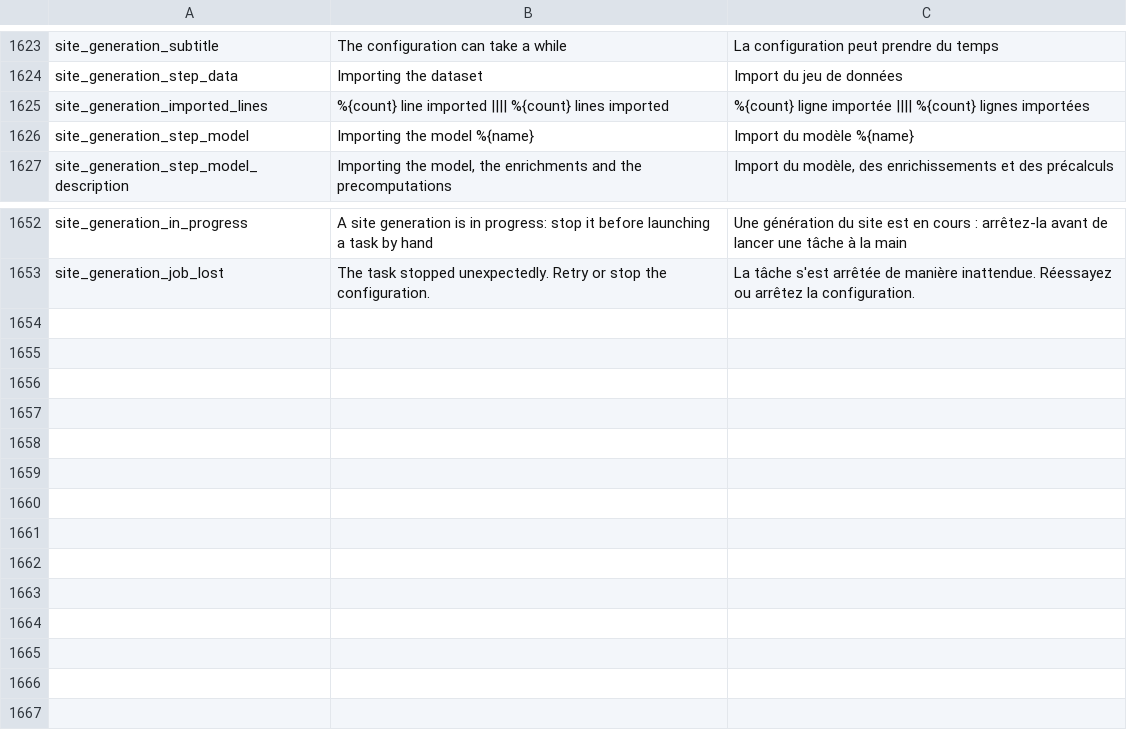
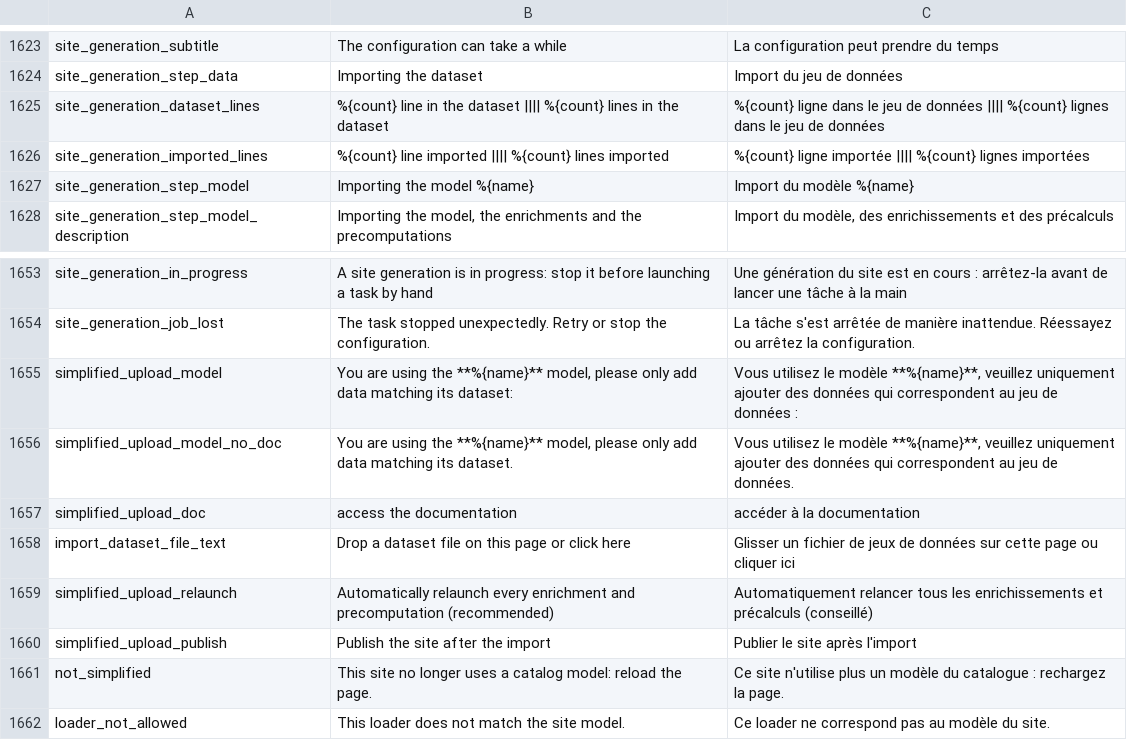
Before and after one commit to Inist-CNRS/lodex, a TSV file: src/app/custom/translations.tsv, drawn as a sheet; only a part is shown, gaps mark what is left out; the diff names each change by its address in the sheet, - before the commit and + after, or states it on an @@ line.

Commit message:
feat(admin): guide the data add of a site generated by the wizard
On such a site, the data add page offers only the model's import types,
links its documentation and uses its loader. Its confirmation can relaunch
every enrichment and precomputation and publish the site.

```diff
--- a/src/app/custom/translations.tsv
+++ b/src/app/custom/translations.tsv
+row 1625: site_generation_dataset_lines | %{count} line in the dataset |||| %{count} lines in the dataset | %{count} ligne dans le jeu de données |||| %{count} lignes dans le jeu de données
+row 1655: simplified_upload_model | You are using the **%{name}** model, please only add data matching its dataset: | Vous utilisez le modèle **%{name}**, veuillez uniquement ajouter des données qui correspondent au jeu de données :
+row 1656: simplified_upload_model_no_doc | You are using the **%{name}** model, please only add data matching its dataset. | Vous utilisez le modèle **%{name}**, veuillez uniquement ajouter des données qui correspondent au jeu de données.
+row 1657: simplified_upload_doc | access the documentation | accéder à la documentation
+row 1658: import_dataset_file_text | Drop a dataset file on this page or click here | Glisser un fichier de jeux de données sur cette page ou cliquer ici
+row 1659: simplified_upload_relaunch | Automatically relaunch every enrichment and precomputation (recommended) | Automatiquement relancer tous les enrichissements et précalculs (conseillé)
+row 1660: simplified_upload_publish | Publish the site after the import | Publier le site après l'import
+row 1661: not_simplified | This site no longer uses a catalog model: reload the page. | Ce site n'utilise plus un modèle du catalogue : rechargez la page.
+row 1662: loader_not_allowed | This loader does not match the site model. | Ce loader ne correspond pas au modèle du site.
```
Also changed, not shown: 10 other files.
